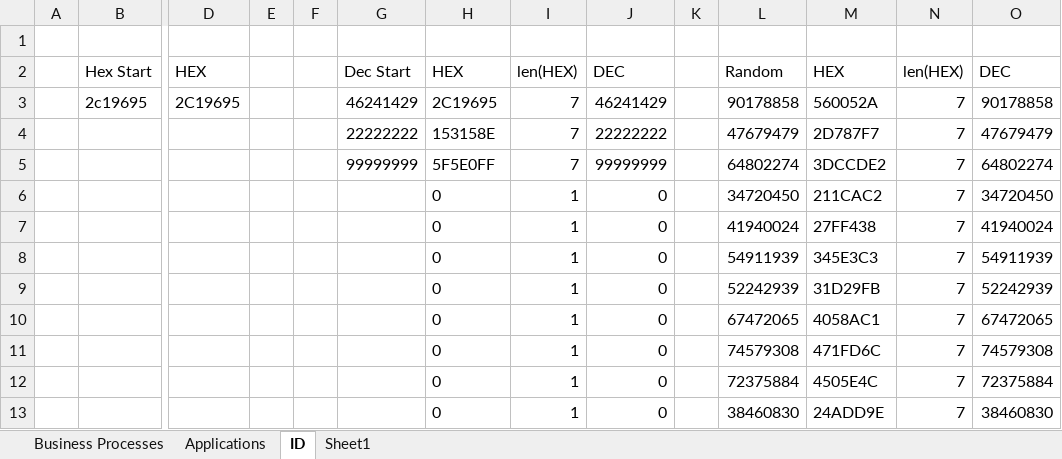
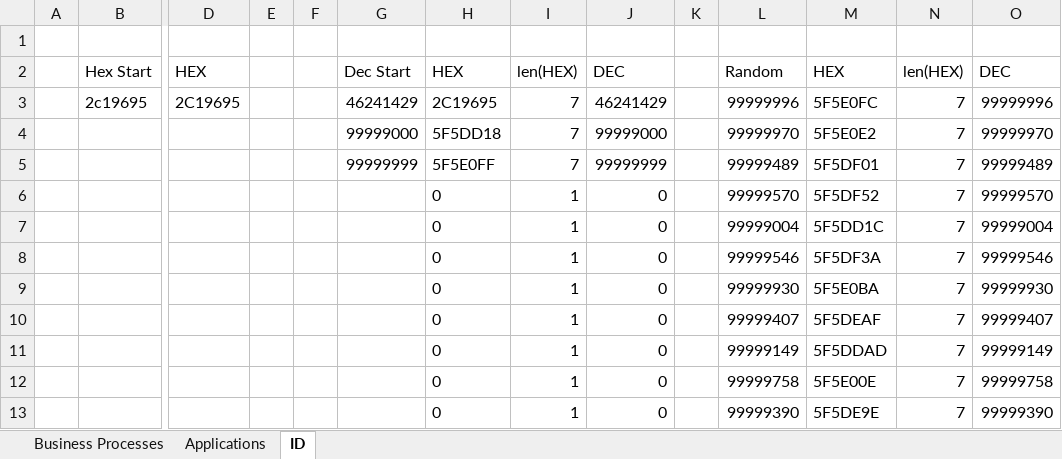
Before and after one commit to daudus/archi, an Excel workbook: import/generator.xlsx, sheet ID, drawn as a sheet; only a part is shown, gaps mark what is left out; values as stored, in another font and other column widths than the file's, no borders; removed rows and columns are numbered as before the commit, all else as after; rows hold the shown columns only; the diff covers the shown part only; the diff names each change by its address in the sheet, - before the commit and + after, or states it on an @@ line.

```diff
--- a/import/generator.xlsx (sheet ID)
+++ b/import/generator.xlsx (sheet ID)
-sheet tab: Sheet1
-L3: 90178858
+L3: 99999996
-M3: 560052A
+M3: 5F5E0FC
-O3: 90178858
+O3: 99999996
-row 4:  |  |  |  |  | 22222222 | 153158E | 7 | 22222222 |  | 47679479 | 2D787F7 | 7 | 47679479
+row 4:  |  |  |  |  | 99999000 | 5F5DD18 | 7 | 99999000 |  | 99999970 | 5F5E0E2 | 7 | 99999970
-L5: 64802274
+L5: 99999489
-M5: 3DCCDE2
+M5: 5F5DF01
-O5: 64802274
+O5: 99999489
-L6: 34720450
+L6: 99999570
-M6: 211CAC2
+M6: 5F5DF52
-O6: 34720450
+O6: 99999570
-L7: 41940024
+L7: 99999004
-M7: 27FF438
+M7: 5F5DD1C
-O7: 41940024
+O7: 99999004
-L8: 54911939
+L8: 99999546
-M8: 345E3C3
+M8: 5F5DF3A
-O8: 54911939
+O8: 99999546
-L9: 52242939
+L9: 99999930
-M9: 31D29FB
+M9: 5F5E0BA
-O9: 52242939
+O9: 99999930
-L10: 67472065
+L10: 99999407
-M10: 4058AC1
+M10: 5F5DEAF
-O10: 67472065
+O10: 99999407
-L11: 74579308
+L11: 99999149
-M11: 471FD6C
+M11: 5F5DDAD
-O11: 74579308
+O11: 99999149
-L12: 72375884
+L12: 99999758
-M12: 4505E4C
+M12: 5F5E00E
-O12: 72375884
+O12: 99999758
-L13: 38460830
+L13: 99999390
-M13: 24ADD9E
+M13: 5F5DE9E
-O13: 38460830
+O13: 99999390
```
Also changed, not shown: 11 added rows, 11 removed rows and 48 edited cells elsewhere in this sheet, sheet Applications, 10 other files.
